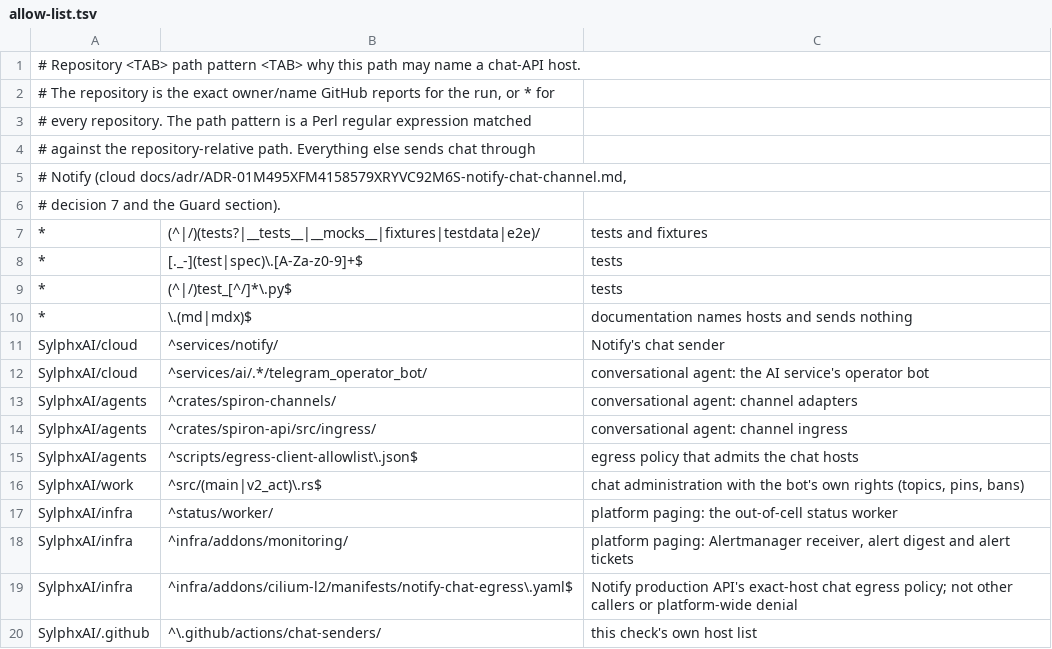
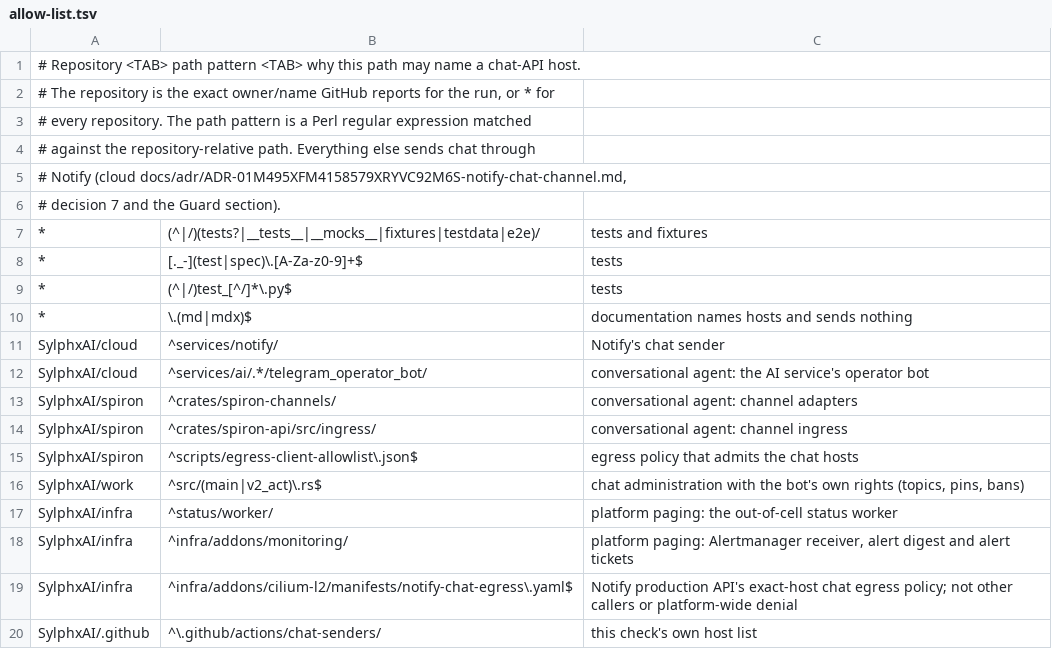
Before and after one commit to SylphxAI/.github, a TSV file: .github/actions/chat-senders/allow-list.tsv, drawn as a sheet.

Commit message:
Name this repository as SylphxAI/spiron
SylphxAI/agents was renamed to SylphxAI/spiron (id 1159310989 unchanged).
The chat-senders allow-list is matched against the calling repository by name
(check.sh compares CHECK_REPOSITORY, set from github.repository), so the three
agent rows stopped matching and chat-API hosts in crates/spiron-channels,
crates/spiron-api/src/ingress and scripts/egress-client-allowlist.json would be
reported again. The policy files and the stack-conformance tests key on the
same name and move with it.

```diff
--- a/.github/actions/chat-senders/allow-list.tsv
+++ b/.github/actions/chat-senders/allow-list.tsv
@@ -12,5 +12,5 @@ SylphxAI/cloud	^services/notify/	Notify's chat sender
 SylphxAI/cloud	^services/ai/.*/telegram_operator_bot/	conversational agent: the AI service's operator bot
-SylphxAI/agents	^crates/spiron-channels/	conversational agent: channel adapters
-SylphxAI/agents	^crates/spiron-api/src/ingress/	conversational agent: channel ingress
-SylphxAI/agents	^scripts/egress-client-allowlist\.json$	egress policy that admits the chat hosts
+SylphxAI/spiron	^crates/spiron-channels/	conversational agent: channel adapters
+SylphxAI/spiron	^crates/spiron-api/src/ingress/	conversational agent: channel ingress
+SylphxAI/spiron	^scripts/egress-client-allowlist\.json$	egress policy that admits the chat hosts
 SylphxAI/work	^src/(main|v2_act)\.rs$	chat administration with the bot's own rights (topics, pins, bans)
```
Also changed, not shown: 5 other files.
